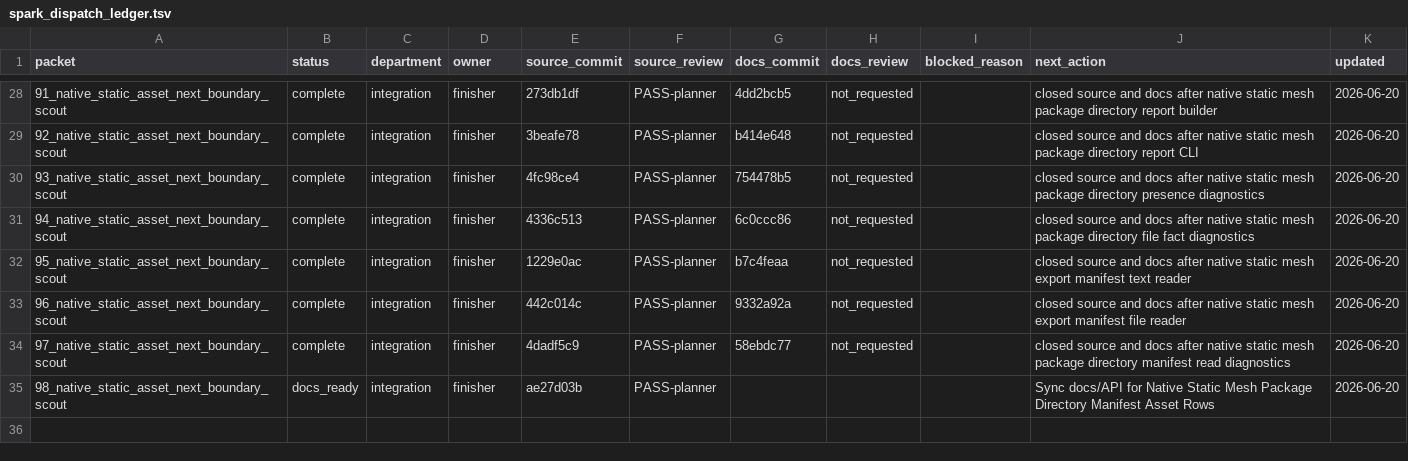
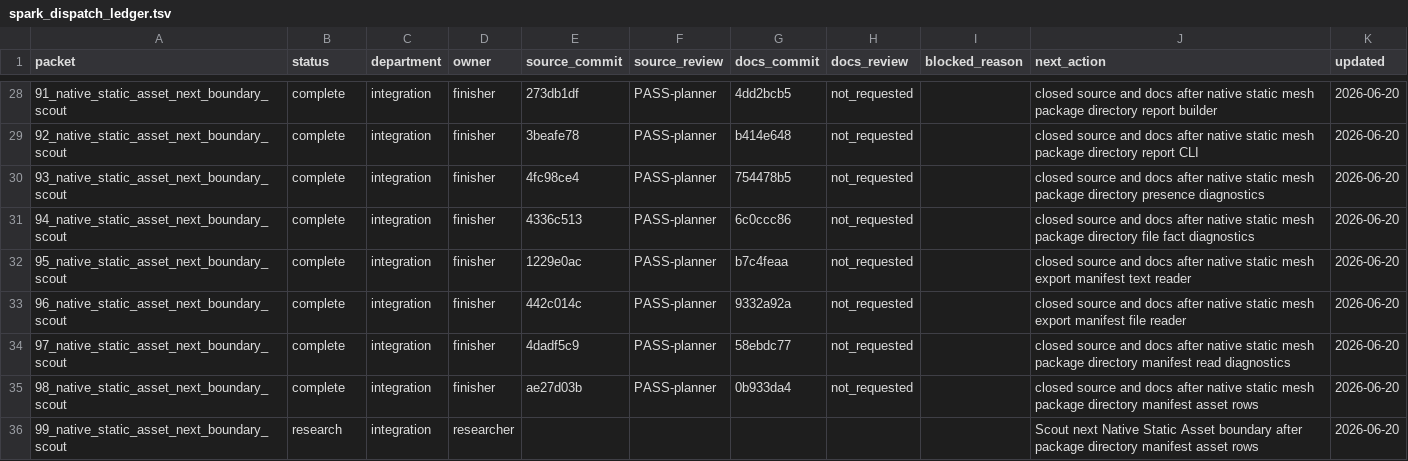
Before and after one commit to KOGA-ryu/iggy, a TSV file: engine/research/departments/integration/spark_dispatch_ledger.tsv, drawn as a sheet; only a part is shown, gaps mark what is left out.

Commit message:
Close static mesh package manifest asset rows packet

```diff
--- a/engine/research/departments/integration/spark_dispatch_ledger.tsv
+++ b/engine/research/departments/integration/spark_dispatch_ledger.tsv
@@ -34,2 +34,3 @@ packet	status	department	owner	source_commit	source_review	docs_commit	docs_revi
 97_native_static_asset_next_boundary_scout	complete	integration	finisher	4dadf5c9	PASS-planner	58ebdc77	not_requested		closed source and docs after native static mesh package directory manifest read diagnostics	2026-06-20
-98_native_static_asset_next_boundary_scout	docs_ready	integration	finisher	ae27d03b	PASS-planner				Sync docs/API for Native Static Mesh Package Directory Manifest Asset Rows	2026-06-20
+98_native_static_asset_next_boundary_scout	complete	integration	finisher	ae27d03b	PASS-planner	0b933da4	not_requested		closed source and docs after native static mesh package directory manifest asset rows	2026-06-20
+99_native_static_asset_next_boundary_scout	research	integration	researcher						Scout next Native Static Asset boundary after package directory manifest asset rows	2026-06-20
```
